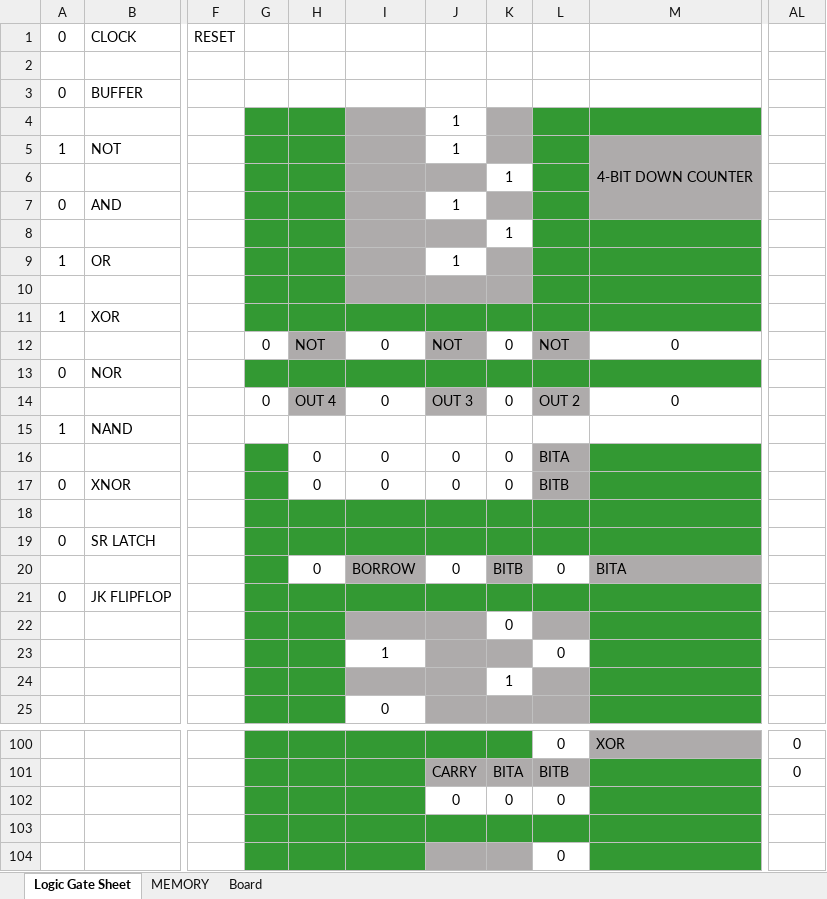
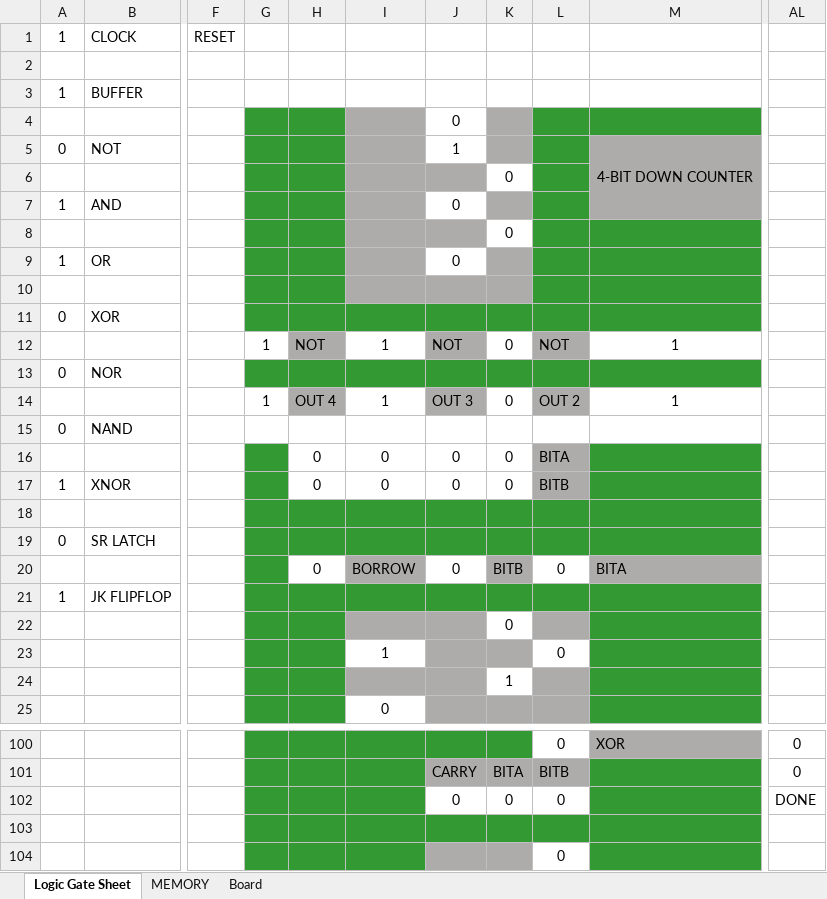
Before and after one commit to Nadelio/ePU, an Excel workbook: CPU in Excel MAIN.xlsm, sheet Logic Gate Sheet, drawn as a sheet; only a part is shown, gaps mark what is left out; values as stored, in another font and other column widths than the file's, no borders; conditional formats not drawn; the diff covers the shown part only; the diff names each change by its address in the sheet, - before the commit and + after, or states it on an @@ line.

Commit message:
Modified CPU in Excel MAIN.xlsm

```diff
--- a/CPU in Excel MAIN.xlsm (sheet Logic Gate Sheet)
+++ b/CPU in Excel MAIN.xlsm (sheet Logic Gate Sheet)
-A1: 0
+A1: 1
-A3: 0
+A3: 1
-J4: 1
+J4: 0
-A5: 1
+A5: 0
-K6: 1
+K6: 0
-A7: 0
+A7: 1
-J7: 1
+J7: 0
-K8: 1
+K8: 0
-J9: 1
+J9: 0
-A11: 1
+A11: 0
-G12: 0
+G12: 1
-I12: 0
+I12: 1
-M12: 0
+M12: 1
-G14: 0
+G14: 1
-I14: 0
+I14: 1
-M14: 0
+M14: 1
-A15: 1
+A15: 0
-A17: 0
+A17: 1
-A21: 0
+A21: 1
-AL102: (empty)
+AL102: DONE
```
Also changed, not shown: 3 edited cells elsewhere in this sheet, formulas that keep their value.
